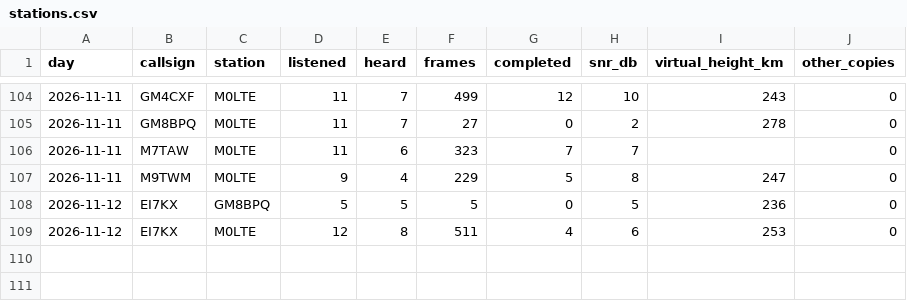
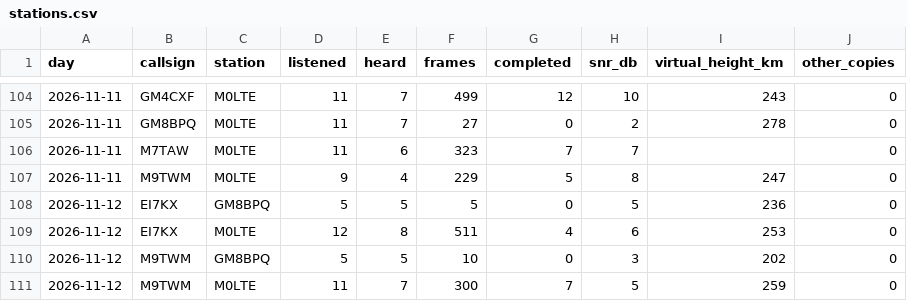
Before and after one commit to packet-net/pdn-mailcast, a CSV file: reports/data/stations.csv, drawn as a sheet; only a part is shown, gaps mark what is left out.

```diff
--- a/reports/data/stations.csv
+++ b/reports/data/stations.csv
@@ -109 +109,3 @@ day,callsign,station,listened,heard,frames,completed,snr_db,virtual_height_km,ot
 2026-11-12,EI7KX,M0LTE,12,8,511,4,6,253,0
+2026-11-12,M9TWM,GM8BPQ,5,5,10,0,3,202,0
+2026-11-12,M9TWM,M0LTE,11,7,300,7,5,259,0
```
Also changed, not shown: reports/data/reports.csv, reports/data/slots.csv.
